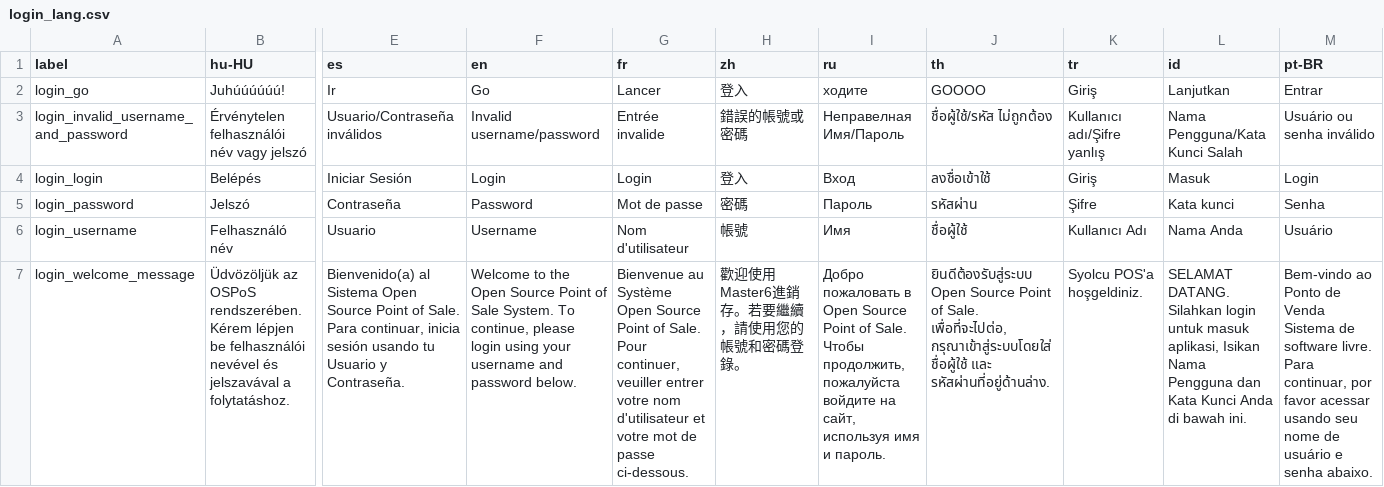
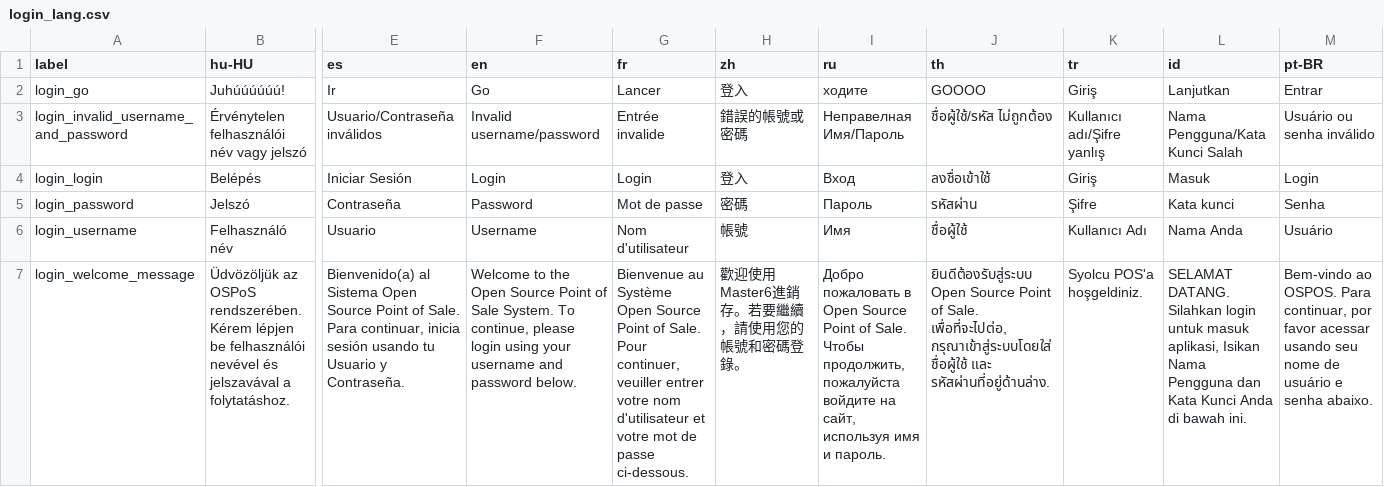
Before and after one commit to carfmccone/POS_O, a CSV file: translations/login_lang.csv, drawn as a sheet; only a part is shown, gaps mark what is left out; the diff names each change by its address in the sheet, - before the commit and + after, or states it on an @@ line.

```diff
--- a/translations/login_lang.csv
+++ b/translations/login_lang.csv
-M7 (pt-BR): Bem-vindo ao Ponto de Venda Sistema de software livre. Para continuar,…
+M7 (pt-BR): Bem-vindo ao OSPOS. Para continuar,…
```
Also changed, not shown: translations/customers_lang.csv, translations/item_kits_lang.csv, 40 other files.
